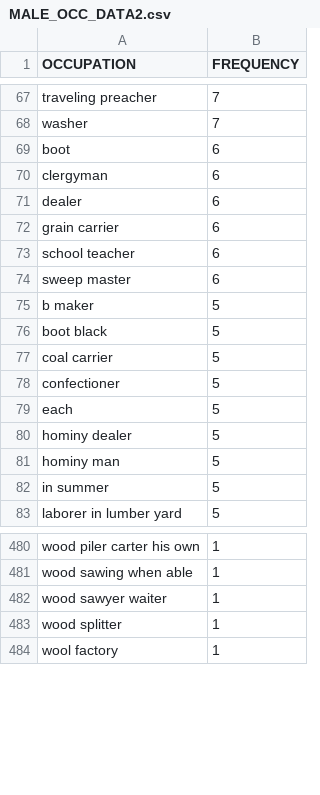
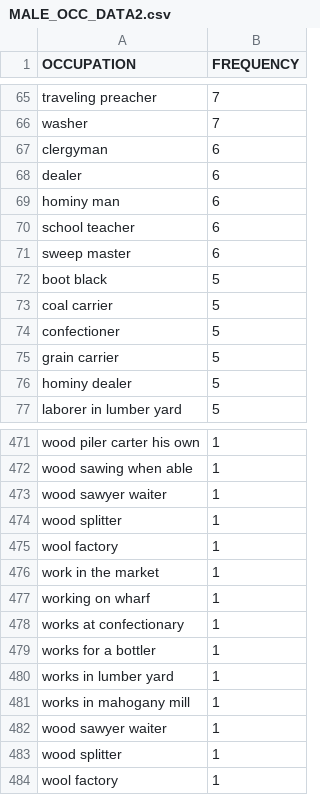
Before and after one commit to swat-ds/1847-sof-black-census, a CSV file: MALE_OCC_DATA2.csv, drawn as a sheet; only a part is shown, gaps mark what is left out; the diff covers the shown part only.

```diff
--- a/MALE_OCC_DATA2.csv
+++ b/MALE_OCC_DATA2.csv
@@ -68,9 +66,7 @@ traveling preacher ,7
 washer ,7
-boot ,6
 clergyman ,6
 dealer ,6
-grain carrier ,6
+hominy man ,6
 school teacher ,6
 sweep master ,6
-b maker ,5
 boot black ,5
@@ -78,6 +74,4 @@ coal carrier ,5
 confectioner ,5
-each ,5
+grain carrier ,5
 hominy dealer ,5
-hominy man ,5
-in summer ,5
 laborer in lumber yard ,5
@@ -481,2 +472,11 @@ wood piler carter his own ,1
 wood sawing when able ,1
+wood sawyer waiter ,1
+wood splitter ,1
+wool factory ,1
+work in the market ,1
+working on wharf ,1
+works at confectionary ,1
+works for a bottler ,1
+works in lumber yard ,1
+works in mahogany mill ,1
 wood sawyer waiter ,1
```
Also changed, not shown: 17 added rows, 22 removed rows and 8 edited cells elsewhere in this file, MALE_OCC_DATA.csv.
